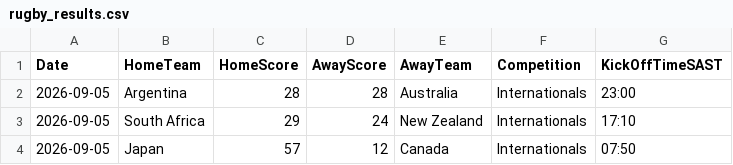
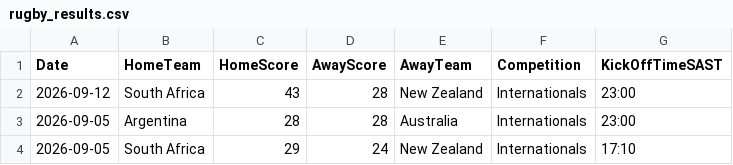
Before and after one commit to mrp36126/mysportzone, a CSV file: data/rugby_results.csv, drawn as a sheet; only a part is shown; the shorter side is filled out with more unchanged rows.

```diff
--- a/data/rugby_results.csv
+++ b/data/rugby_results.csv
@@ -1,2 +1,3 @@
 Date,HomeTeam,HomeScore,AwayScore,AwayTeam,Competition,KickOffTimeSAST
+2026-09-12,South Africa,43,28,New Zealand,Internationals,23:00
 2026-09-05,Argentina,28,28,Australia,Internationals,23:00
```
Also changed, not shown: 1 other file.
